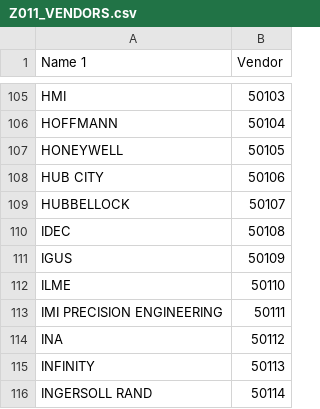
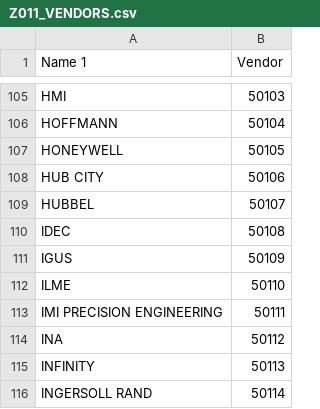
Before and after one commit to FireFighter1017/COEMF_MPN, a CSV file: srcData/Z011_VENDORS.csv, drawn as a sheet; only a part is shown, gaps mark what is left out.

```diff
--- a/srcData/Z011_VENDORS.csv
+++ b/srcData/Z011_VENDORS.csv
@@ -108,3 +108,3 @@ HONEYWELL                ,50105
 HUB CITY                 ,50106
-HUBBELLOCK               ,50107
+HUBBEL                   ,50107
 IDEC                     ,50108
```
Also changed, not shown: 9 other files.
